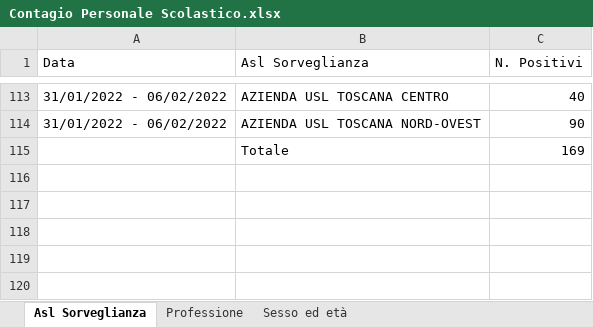
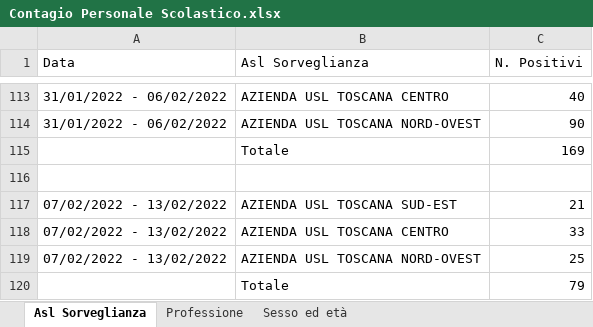
Before and after one commit to fbranda/INFN-ISS, an Excel workbook: Dati contagi nelle scuole/Regioni/Toscana/Contagio Personale Scolastico.xlsx, sheet Asl Sorveglianza, drawn as a sheet; only a part is shown, gaps mark what is left out; values as stored, in another font and other column widths than the file's, no borders; the diff names each change by its address in the sheet, - before the commit and + after, or states it on an @@ line.

```diff
--- a/Dati contagi nelle scuole/Regioni/Toscana/Contagio Personale Scolastico.xlsx (sheet Asl Sorveglianza)
+++ b/Dati contagi nelle scuole/Regioni/Toscana/Contagio Personale Scolastico.xlsx (sheet Asl Sorveglianza)
+row 116: (empty)
+row 117: 07/02/2022 - 13/02/2022 | AZIENDA USL TOSCANA SUD-EST | 21
+row 118: 07/02/2022 - 13/02/2022 | AZIENDA USL TOSCANA CENTRO | 33
+row 119: 07/02/2022 - 13/02/2022 | AZIENDA USL TOSCANA NORD-OVEST | 25
+row 120:  | Totale | 79
```
Also changed, not shown: sheet Sesso ed età, sheet Professione, 7 other files.
